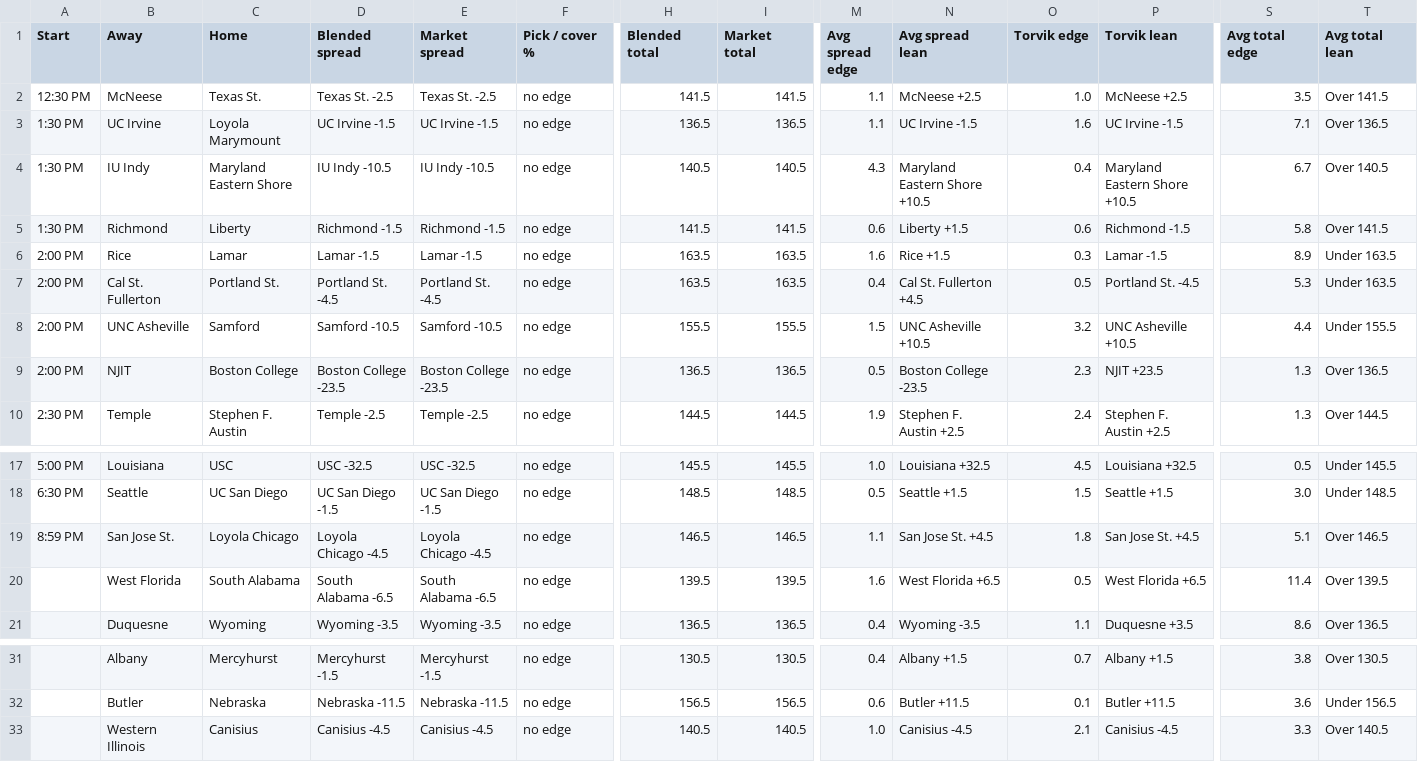
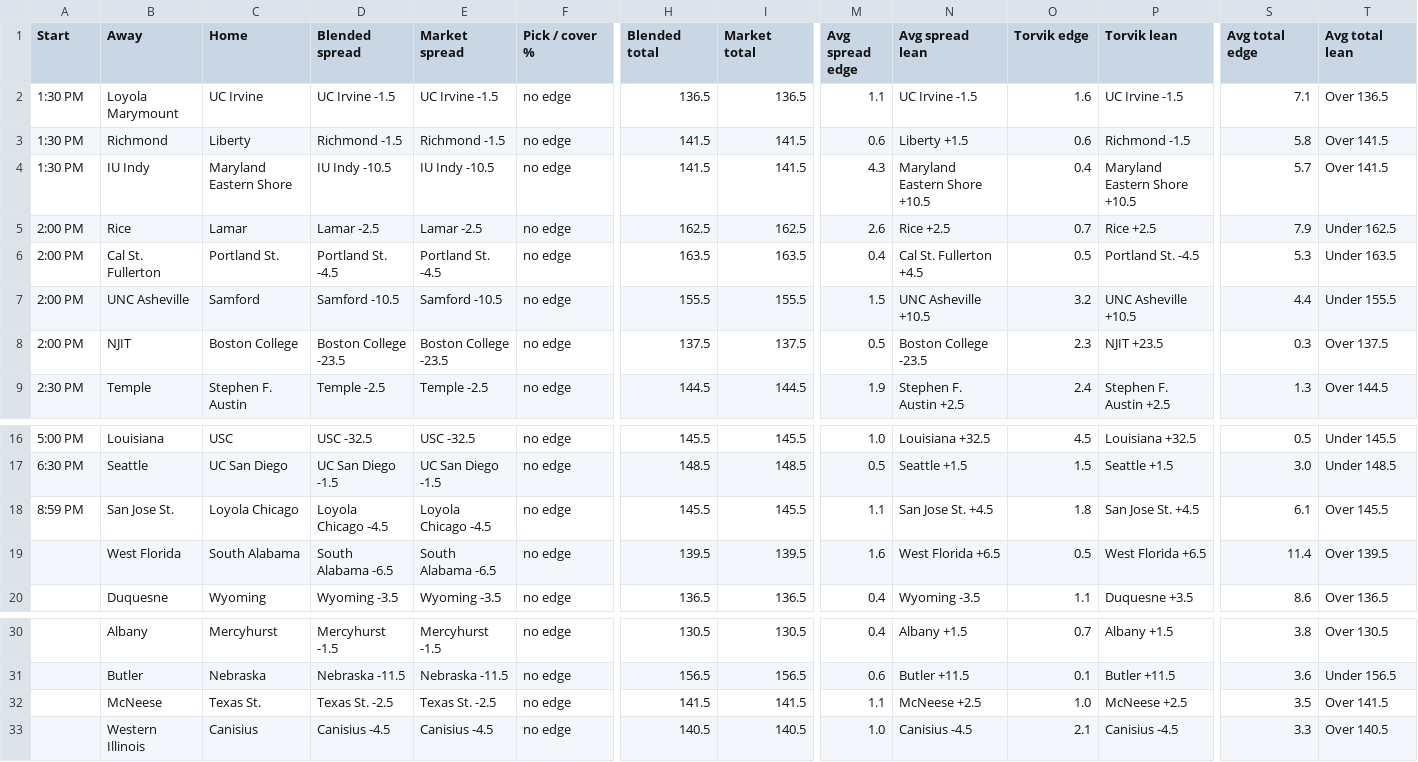
Before and after one commit to jakemmorgan96-stack/cbb-consensus, a CSV file: output/cbb_consensus_20261122.csv, drawn as a sheet; only a part is shown, gaps mark what is left out; removed rows and columns are numbered as before the commit, all else as after; rows hold the shown columns only; the diff names each change by its address in the sheet, - before the commit and + after, or states it on an @@ line.

```diff
--- a/output/cbb_consensus_20261122.csv
+++ b/output/cbb_consensus_20261122.csv
-row 2: 12:30 PM | McNeese | Texas St. | Texas St. -2.5 | Texas St. -2.5 | no edge | 141.5 | 141.5 | 1.1 | McNeese +2.5 | 1.0 | McNeese +2.5 | 3.5 | Over 141.5
-B2 (Away): UC Irvine
+B2 (Away): Loyola Marymount
-C2 (Home): Loyola Marymount
+C2 (Home): UC Irvine
-row 4: 1:30 PM | IU Indy | Maryland Eastern Shore | IU Indy -10.5 | IU Indy -10.5 | no edge | 140.5 | 140.5 | 4.3 | Maryland Eastern Shore +10.5 | 0.4 | Maryland Eastern Shore +10.5 | 6.7 | Over 140.5
+row 4: 1:30 PM | IU Indy | Maryland Eastern Shore | IU Indy -10.5 | IU Indy -10.5 | no edge | 141.5 | 141.5 | 4.3 | Maryland Eastern Shore +10.5 | 0.4 | Maryland Eastern Shore +10.5 | 5.7 | Over 141.5
-D5 (Blended spread): Lamar -1.5
+D5 (Blended spread): Lamar -2.5
-E5 (Market spread): Lamar -1.5
+E5 (Market spread): Lamar -2.5
-H5 (Blended total): 163.5
+H5 (Blended total): 162.5
-I5 (Market total): 163.5
+I5 (Market total): 162.5
-M5 (Avg spread edge): 1.6
+M5 (Avg spread edge): 2.6
-N5 (Avg spread lean): Rice +1.5
+N5 (Avg spread lean): Rice +2.5
-O5 (Torvik edge): 0.3
+O5 (Torvik edge): 0.7
-P5 (Torvik lean): Lamar -1.5
+P5 (Torvik lean): Rice +2.5
-S5 (Avg total edge): 8.9
+S5 (Avg total edge): 7.9
-T5 (Avg total lean): Under 163.5
+T5 (Avg total lean): Under 162.5
-H8 (Blended total): 136.5
+H8 (Blended total): 137.5
-I8 (Market total): 136.5
+I8 (Market total): 137.5
-S8 (Avg total edge): 1.3
+S8 (Avg total edge): 0.3
-T8 (Avg total lean): Over 136.5
+T8 (Avg total lean): Over 137.5
-H18 (Blended total): 146.5
+H18 (Blended total): 145.5
-I18 (Market total): 146.5
+I18 (Market total): 145.5
-S18 (Avg total edge): 5.1
+S18 (Avg total edge): 6.1
-T18 (Avg total lean): Over 146.5
+T18 (Avg total lean): Over 145.5
+row 32:  | McNeese | Texas St. | Texas St. -2.5 | Texas St. -2.5 | no edge | 141.5 | 141.5 | 1.1 | McNeese +2.5 | 1.0 | McNeese +2.5 | 3.5 | Over 141.5
```
Also changed, not shown: output/raw_20261122.csv, 3 other files.
